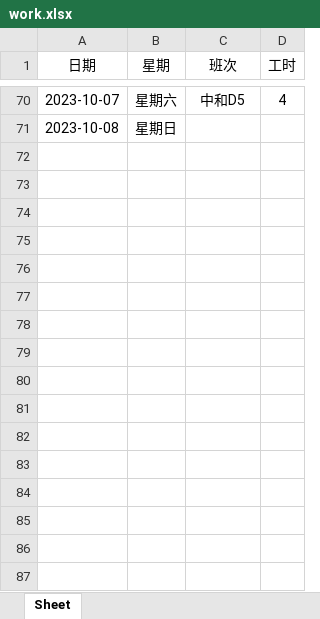
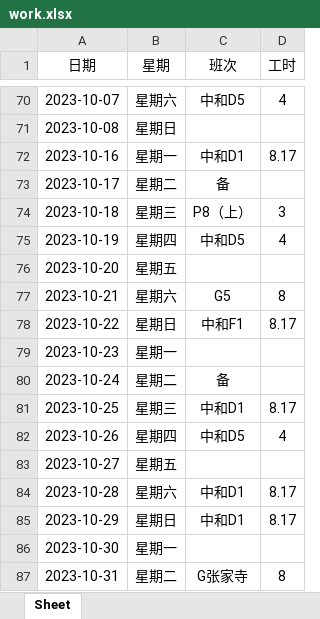
Before and after one commit to ningzhi123/work, an Excel workbook: work.xlsx, sheet Sheet, drawn as a sheet; only a part is shown, gaps mark what is left out; values as stored, in another font and other column widths than the file's, no borders; the diff names each change by its address in the sheet, - before the commit and + after, or states it on an @@ line.

```diff
--- a/work.xlsx (sheet Sheet)
+++ b/work.xlsx (sheet Sheet)
+row 72: 2023-10-16 | 星期一 | 中和D1 | 8.17
+row 73: 2023-10-17 | 星期二 | 备
+row 74: 2023-10-18 | 星期三 | P8（上） | 3
+row 75: 2023-10-19 | 星期四 | 中和D5 | 4
+row 76: 2023-10-20 | 星期五
+row 77: 2023-10-21 | 星期六 | G5 | 8
+row 78: 2023-10-22 | 星期日 | 中和F1 | 8.17
+row 79: 2023-10-23 | 星期一
+row 80: 2023-10-24 | 星期二 | 备
+row 81: 2023-10-25 | 星期三 | 中和D1 | 8.17
+row 82: 2023-10-26 | 星期四 | 中和D5 | 4
+row 83: 2023-10-27 | 星期五
+row 84: 2023-10-28 | 星期六 | 中和D1 | 8.17
+row 85: 2023-10-29 | 星期日 | 中和D1 | 8.17
+row 86: 2023-10-30 | 星期一
+row 87: 2023-10-31 | 星期二 | G张家寺 | 8
```
Also changed, not shown: 1 other file.
